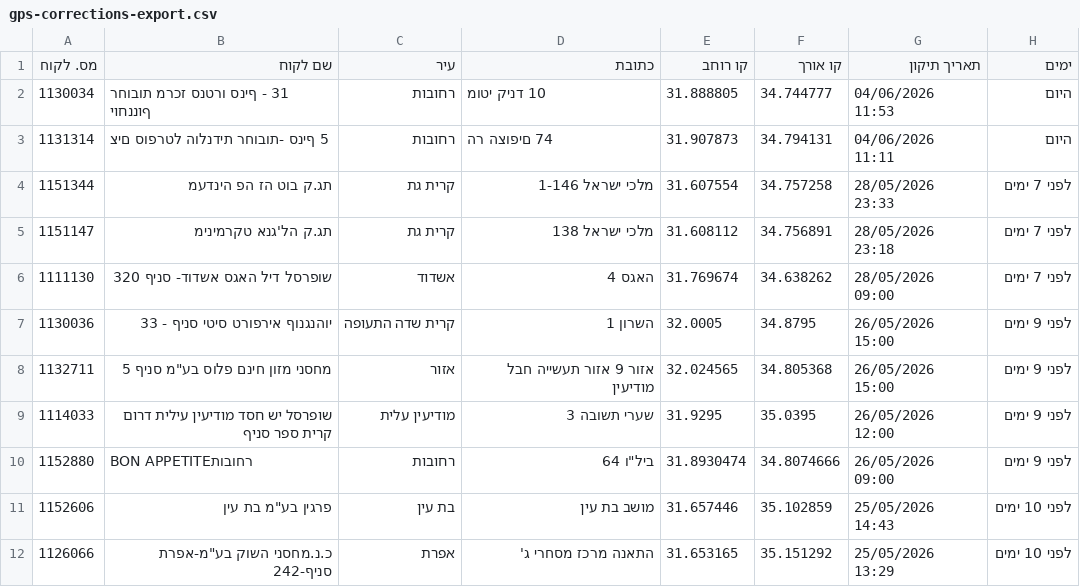
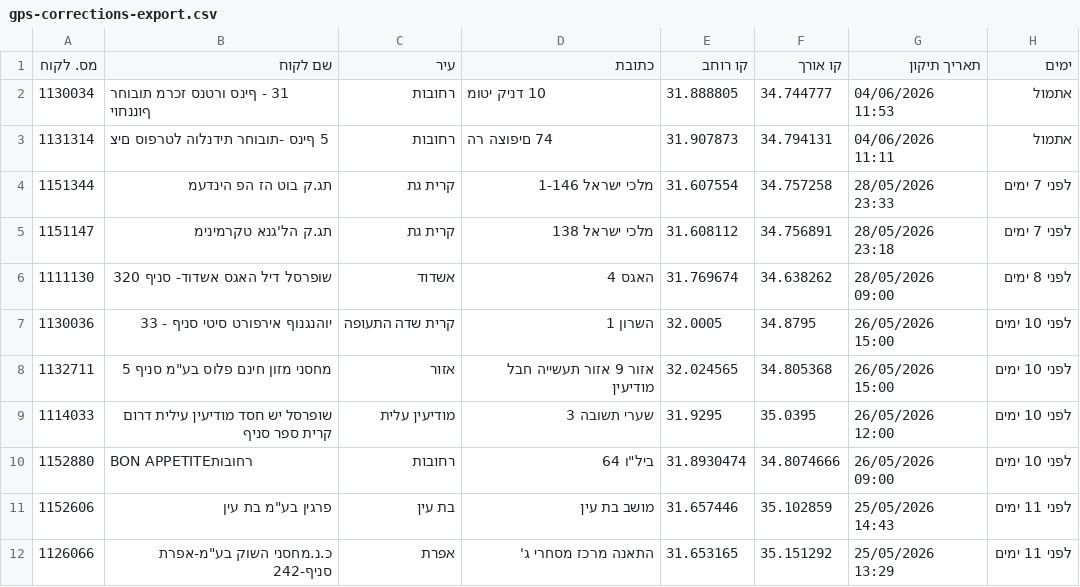
Before and after one commit to sverdlikdan-code/COLUMBUS, a CSV file: docs/gps-corrections-export.csv, drawn as a sheet; the diff names each change by its address in the sheet, - before the commit and + after, or states it on an @@ line.

Commit message:
chore: formula-road build 2026-06-05 19:55 UTC

```diff
--- a/docs/gps-corrections-export.csv
+++ b/docs/gps-corrections-export.csv
-H2:H3 (ימים): היום
+H2:H3 (ימים): אתמול
-H6 (ימים): לפני 7 ימים
+H6 (ימים): לפני 8 ימים
-H7:H10 (ימים): לפני 9 ימים
+H7:H10 (ימים): לפני 10 ימים
-H11:H12 (ימים): לפני 10 ימים
+H11:H12 (ימים): לפני 11 ימים
```
